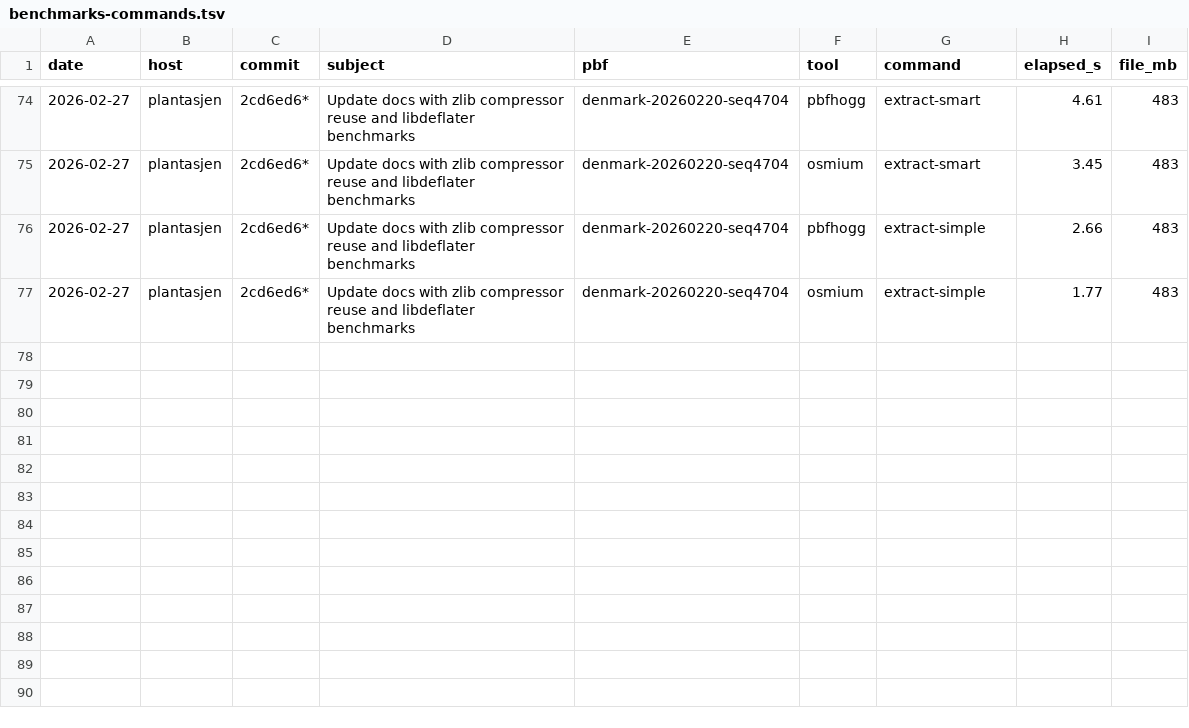
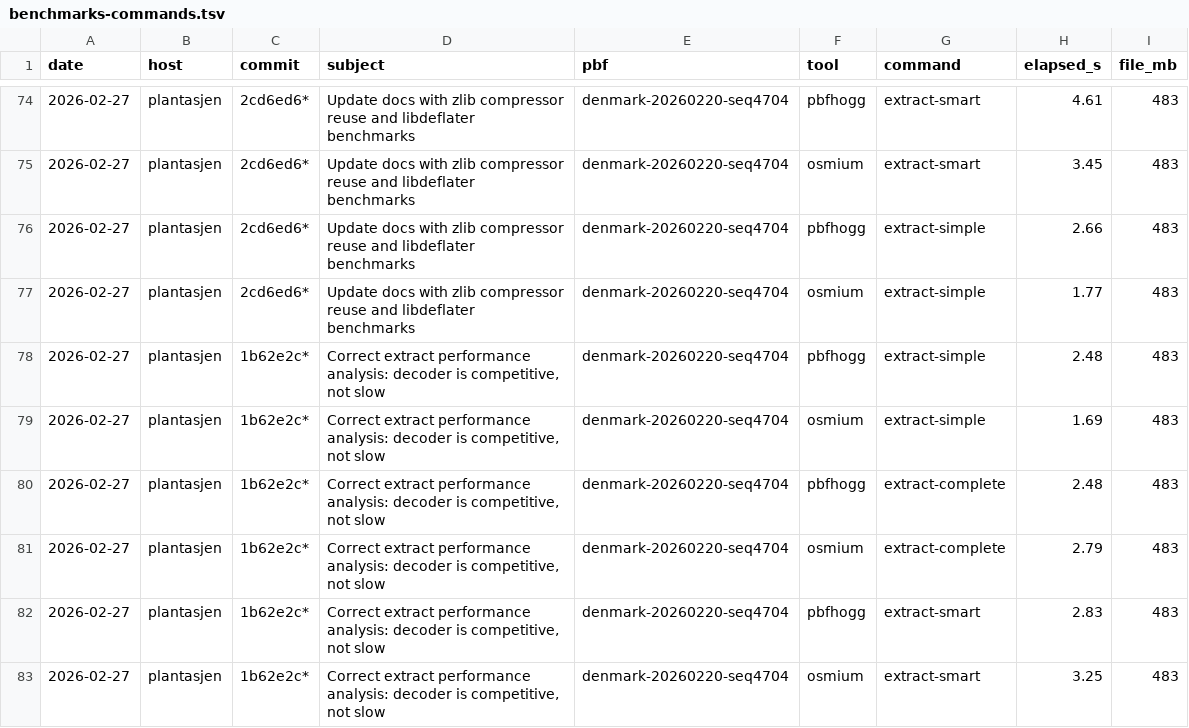
Before and after one commit to folknor/pbfhogg, a TSV file: benchmarks/benchmarks-commands.tsv, drawn as a sheet; only a part is shown, gaps mark what is left out.

Commit message:
Skip metadata in extract scan-only passes for 7-39% speedup
Add elements_skip_metadata() to PrimitiveBlock — skips 6 packed metadata
arrays (version, timestamp, changeset, uid, user_sid, visible) per dense
node in DenseNodeIter. Smart Pass 2 now iterates only way groups via
block.groups()/group.ways(), skipping all node and relation blocks.

Denmark: simple -7%, complete-ways -10%, smart -34%.
Japan (2.3 GB): simple -16%, complete-ways -10%, smart -39%.
Smart and complete-ways now beat osmium on Denmark.

Coded by an LLM.

```diff
--- a/benchmarks/benchmarks-commands.tsv
+++ b/benchmarks/benchmarks-commands.tsv
@@ -77 +77,7 @@ date	host	commit	subject	pbf	tool	command	elapsed_s	file_mb
 2026-02-27	plantasjen	2cd6ed6*	Update docs with zlib compressor reuse and libdeflater benchmarks	denmark-20260220-seq4704	osmium	extract-simple	1.77	483
+2026-02-27	plantasjen	1b62e2c*	Correct extract performance analysis: decoder is competitive, not slow	denmark-20260220-seq4704	pbfhogg	extract-simple	2.48	483
+2026-02-27	plantasjen	1b62e2c*	Correct extract performance analysis: decoder is competitive, not slow	denmark-20260220-seq4704	osmium	extract-simple	1.69	483
+2026-02-27	plantasjen	1b62e2c*	Correct extract performance analysis: decoder is competitive, not slow	denmark-20260220-seq4704	pbfhogg	extract-complete	2.48	483
+2026-02-27	plantasjen	1b62e2c*	Correct extract performance analysis: decoder is competitive, not slow	denmark-20260220-seq4704	osmium	extract-complete	2.79	483
+2026-02-27	plantasjen	1b62e2c*	Correct extract performance analysis: decoder is competitive, not slow	denmark-20260220-seq4704	pbfhogg	extract-smart	2.83	483
+2026-02-27	plantasjen	1b62e2c*	Correct extract performance analysis: decoder is competitive, not slow	denmark-20260220-seq4704	osmium	extract-smart	3.25	483
```
Also changed, not shown: 5 other files.
